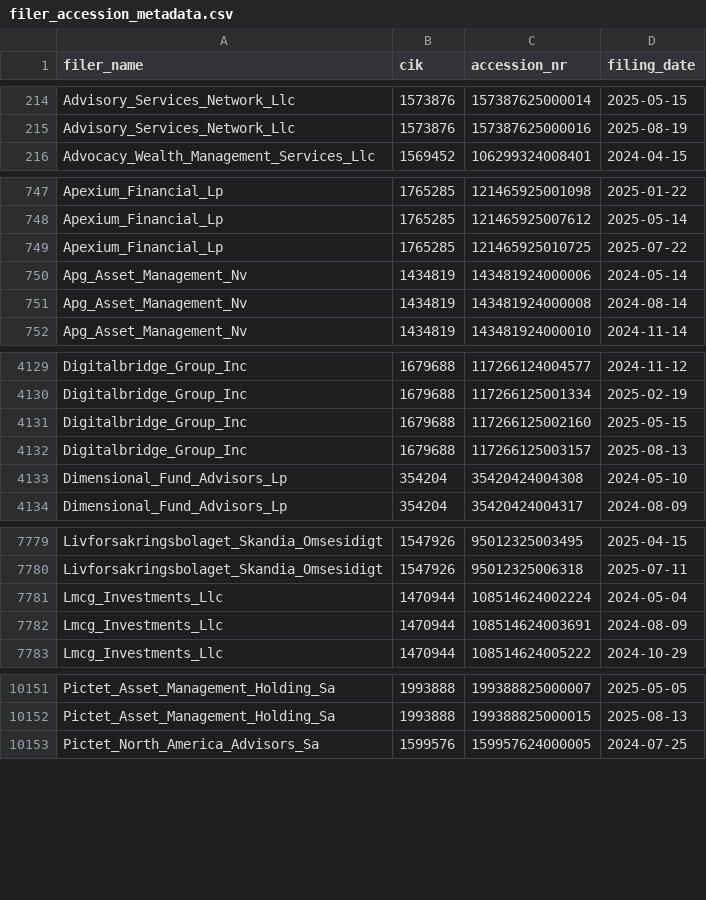
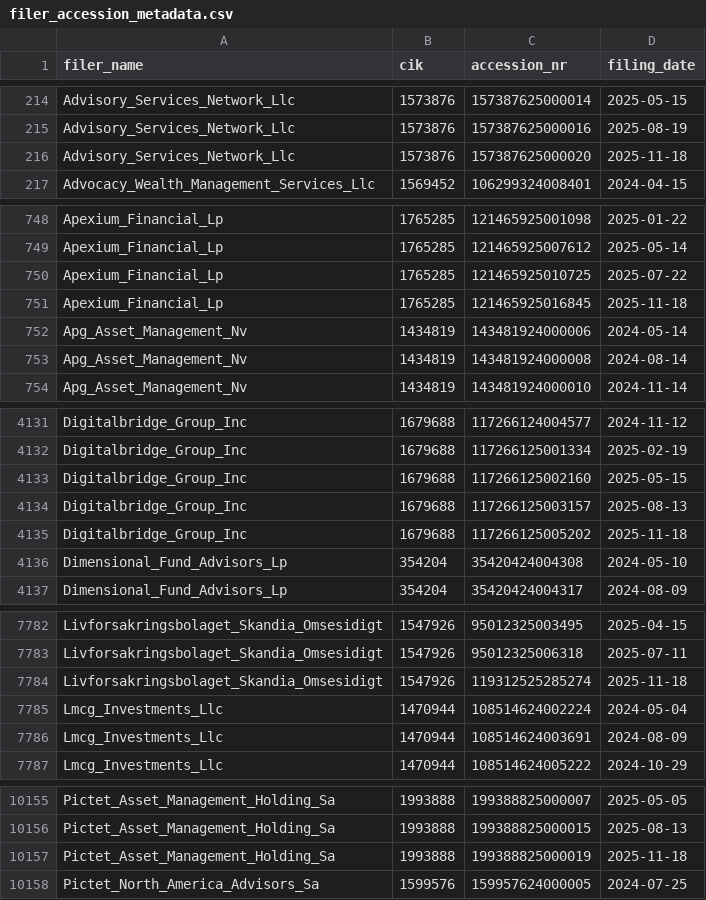
Before and after one commit to andreiCiocirlan/quarterly_holdings, a CSV file: data/sources/filer_accession_metadata.csv, drawn as a sheet; only a part is shown, gaps mark what is left out; the diff covers the shown part only.

Commit message:
Q3 13f updates

```diff
--- a/data/sources/filer_accession_metadata.csv
+++ b/data/sources/filer_accession_metadata.csv
@@ -215,2 +215,3 @@ Advisory_Services_Network_Llc,1573876,157387625000014,2025-05-15
 Advisory_Services_Network_Llc,1573876,157387625000016,2025-08-19
+Advisory_Services_Network_Llc,1573876,157387625000020,2025-11-18
 Advocacy_Wealth_Management_Services_Llc,1569452,106299324008401,2024-04-15
@@ -749,2 +750,3 @@ Apexium_Financial_Lp,1765285,121465925007612,2025-05-14
 Apexium_Financial_Lp,1765285,121465925010725,2025-07-22
+Apexium_Financial_Lp,1765285,121465925016845,2025-11-18
 Apg_Asset_Management_Nv,1434819,143481924000006,2024-05-14
@@ -4132,2 +4134,3 @@ Digitalbridge_Group_Inc,1679688,117266125002160,2025-05-15
 Digitalbridge_Group_Inc,1679688,117266125003157,2025-08-13
+Digitalbridge_Group_Inc,1679688,117266125005202,2025-11-18
 Dimensional_Fund_Advisors_Lp,354204,35420424004308,2024-05-10
@@ -7780,2 +7783,3 @@ Livforsakringsbolaget_Skandia_Omsesidigt,1547926,95012325003495,2025-04-15
 Livforsakringsbolaget_Skandia_Omsesidigt,1547926,95012325006318,2025-07-11
+Livforsakringsbolaget_Skandia_Omsesidigt,1547926,119312525285274,2025-11-18
 Lmcg_Investments_Llc,1470944,108514624002224,2024-05-04
@@ -10152,2 +10156,3 @@ Pictet_Asset_Management_Holding_Sa,1993888,199388825000007,2025-05-05
 Pictet_Asset_Management_Holding_Sa,1993888,199388825000015,2025-08-13
+Pictet_Asset_Management_Holding_Sa,1993888,199388825000019,2025-11-18
 Pictet_North_America_Advisors_Sa,1599576,159957624000005,2024-07-25
```
Also changed, not shown: 1 added row elsewhere in this file.
